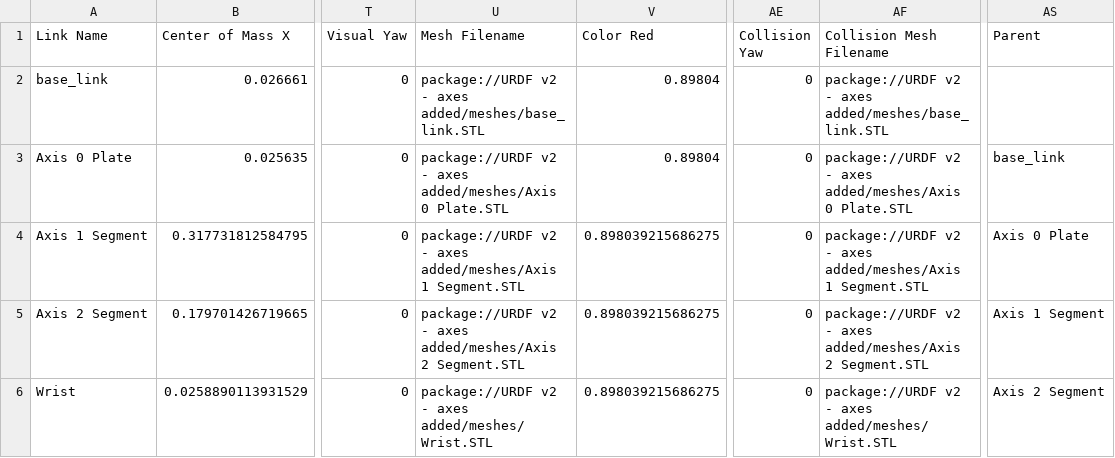
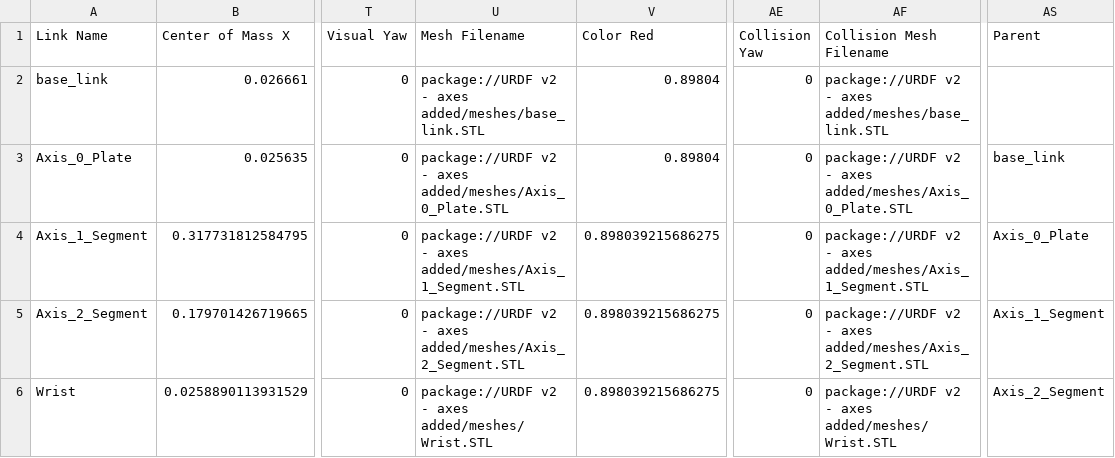
Before and after one commit to SHC-ASTRA/rover-ros2, a CSV file: src/rover_urdf_pkg/urdf/ASTRA_Arm.csv, drawn as a sheet; only a part is shown, gaps mark what is left out; the diff covers the shown part only; the diff names each change by its address in the sheet, - before the commit and + after, or states it on an @@ line.

Commit message:
fix: remove spaces from link names to support Jammy
Viz doesn't work when the links have spaces in their names on Jammy ._.

```diff
--- a/src/rover_urdf_pkg/urdf/ASTRA_Arm.csv
+++ b/src/rover_urdf_pkg/urdf/ASTRA_Arm.csv
-A3 (Link Name): Axis 0 Plate
+A3 (Link Name): Axis_0_Plate
-U3 (Mesh Filename): …- axes added/meshes/Axis 0 Plate.STL
+U3 (Mesh Filename): …- axes added/meshes/Axis_0_Plate.STL
-AF3 (Collision Mesh Filename): …- axes added/meshes/Axis 0 Plate.STL
+AF3 (Collision Mesh Filename): …- axes added/meshes/Axis_0_Plate.STL
-A4 (Link Name): Axis 1 Segment
+A4 (Link Name): Axis_1_Segment
-U4 (Mesh Filename): …- axes added/meshes/Axis 1 Segment.STL
+U4 (Mesh Filename): …- axes added/meshes/Axis_1_Segment.STL
-AF4 (Collision Mesh Filename): …- axes added/meshes/Axis 1 Segment.STL
+AF4 (Collision Mesh Filename): …- axes added/meshes/Axis_1_Segment.STL
-AS4 (Parent): Axis 0 Plate
+AS4 (Parent): Axis_0_Plate
-A5 (Link Name): Axis 2 Segment
+A5 (Link Name): Axis_2_Segment
-U5 (Mesh Filename): …- axes added/meshes/Axis 2 Segment.STL
+U5 (Mesh Filename): …- axes added/meshes/Axis_2_Segment.STL
-AF5 (Collision Mesh Filename): …- axes added/meshes/Axis 2 Segment.STL
+AF5 (Collision Mesh Filename): …- axes added/meshes/Axis_2_Segment.STL
-AS5 (Parent): Axis 1 Segment
+AS5 (Parent): Axis_1_Segment
-AS6 (Parent): Axis 2 Segment
+AS6 (Parent): Axis_2_Segment
```
Also changed, not shown: 16 edited cells elsewhere in this file, 12 other files.
